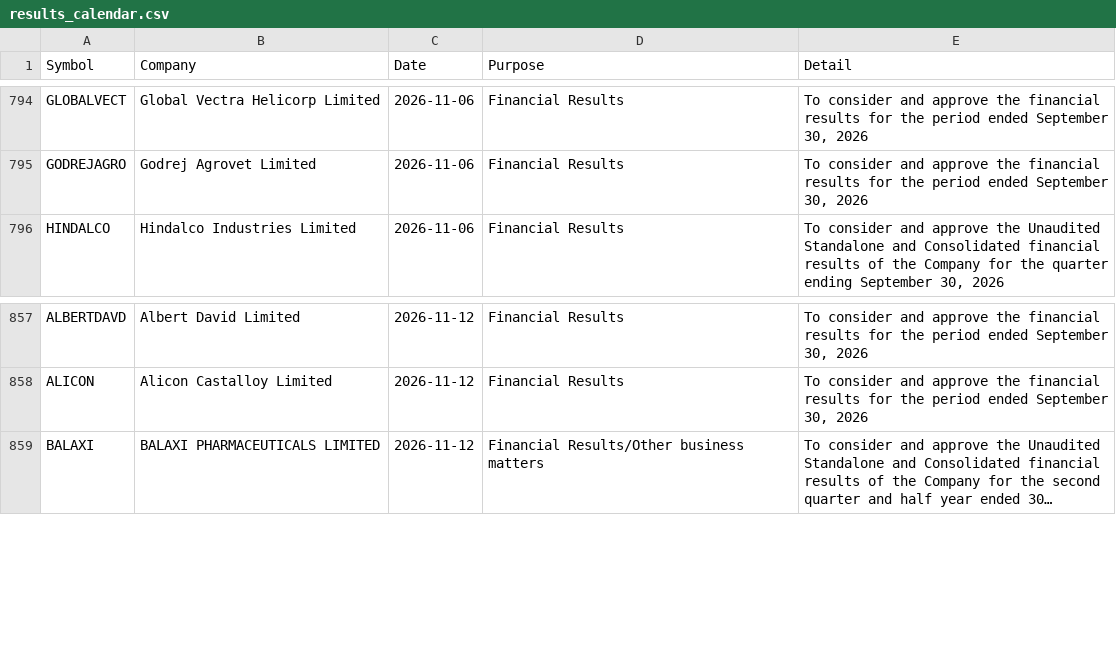
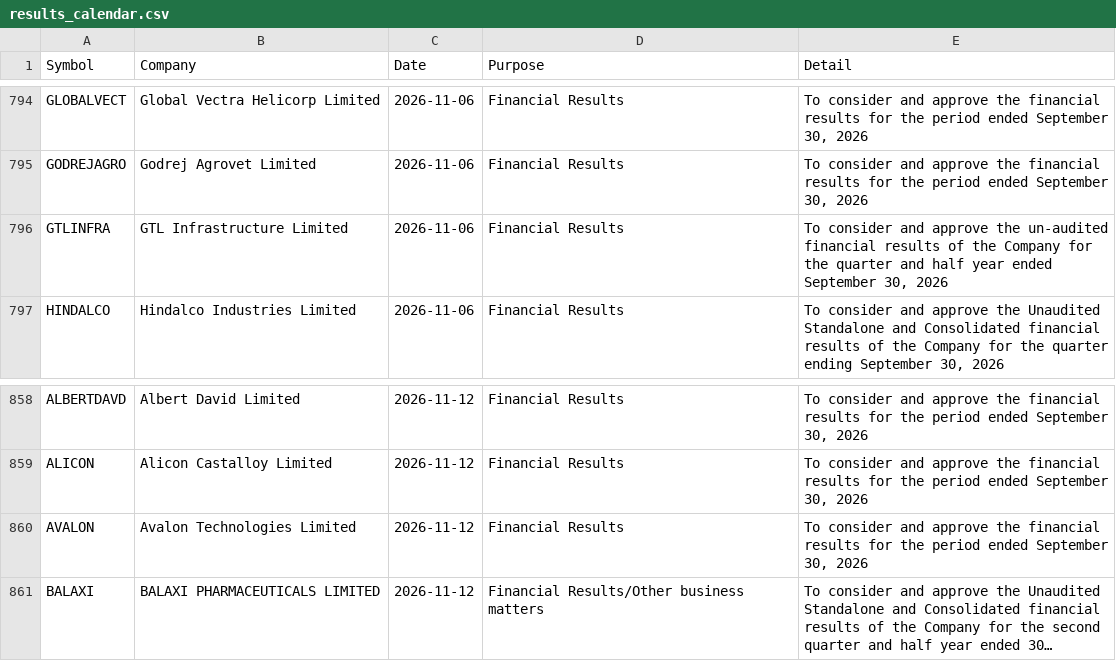
Before and after one commit to Venkey-stocks/stock-radar, a CSV file: data/results_calendar.csv, drawn as a sheet; only a part is shown, gaps mark what is left out; long unchanged cells end in …; the diff names each change by its address in the sheet, - before the commit and + after, or states it on an @@ line.

```diff
--- a/data/results_calendar.csv
+++ b/data/results_calendar.csv
+row 796: GTLINFRA | GTL Infrastructure Limited | 2026-11-06 | Financial Results | To consider and approve the un-audited financial results of the Company for the quarter and half year ended September 30, 2026
+row 860: AVALON | Avalon Technologies Limited | 2026-11-12 | Financial Results | To consider and approve the financial results for the period ended September 30, 2026
```
Also changed, not shown: data/events.csv, 3 other files.
